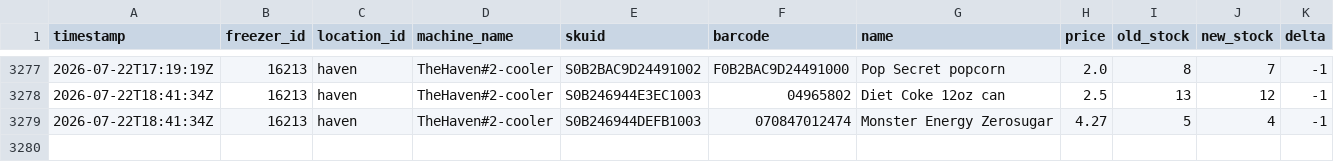
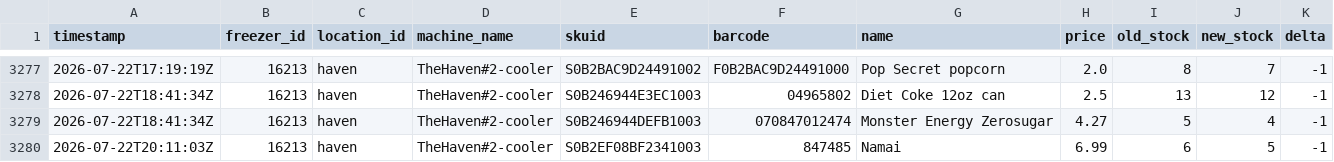
Before and after one commit to lukeleisman/blanketbox_public, a CSV file: docs/inventory_history.csv, drawn as a sheet; only a part is shown, gaps mark what is left out; the diff names each change by its address in the sheet, - before the commit and + after, or states it on an @@ line.

```diff
--- a/docs/inventory_history.csv
+++ b/docs/inventory_history.csv
+row 3280: 2026-07-22T20:11:03Z | 16213 | haven | TheHaven#2-cooler | S0B2EF08BF2341003 | 847485 | Namai | 6.99 | 6 | 5 | -1
```
Also changed, not shown: docs/inventory.csv, 2 other files.
